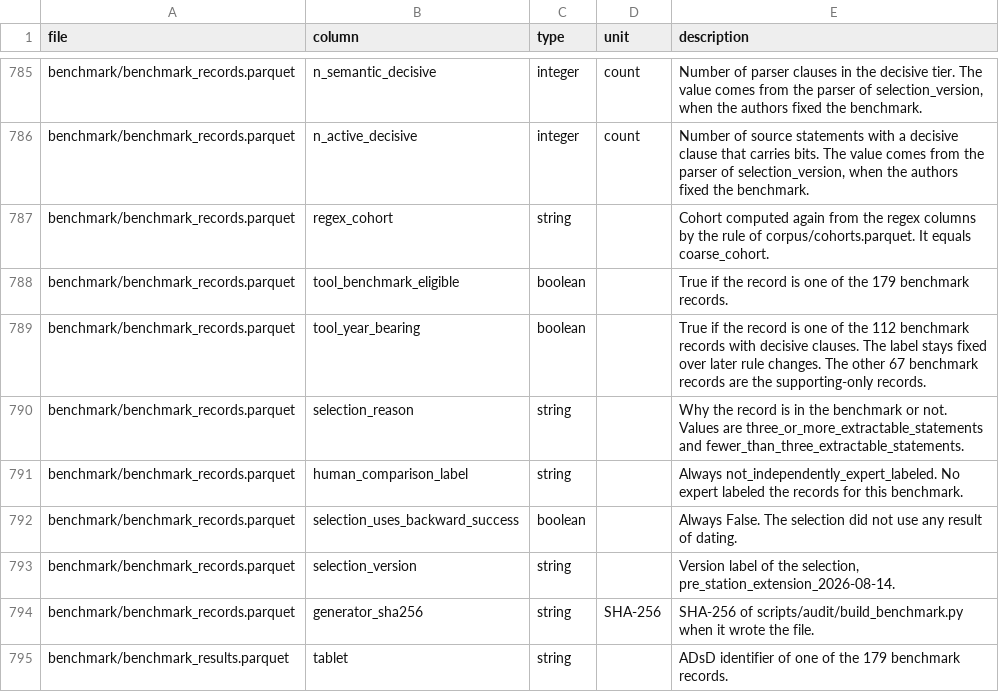
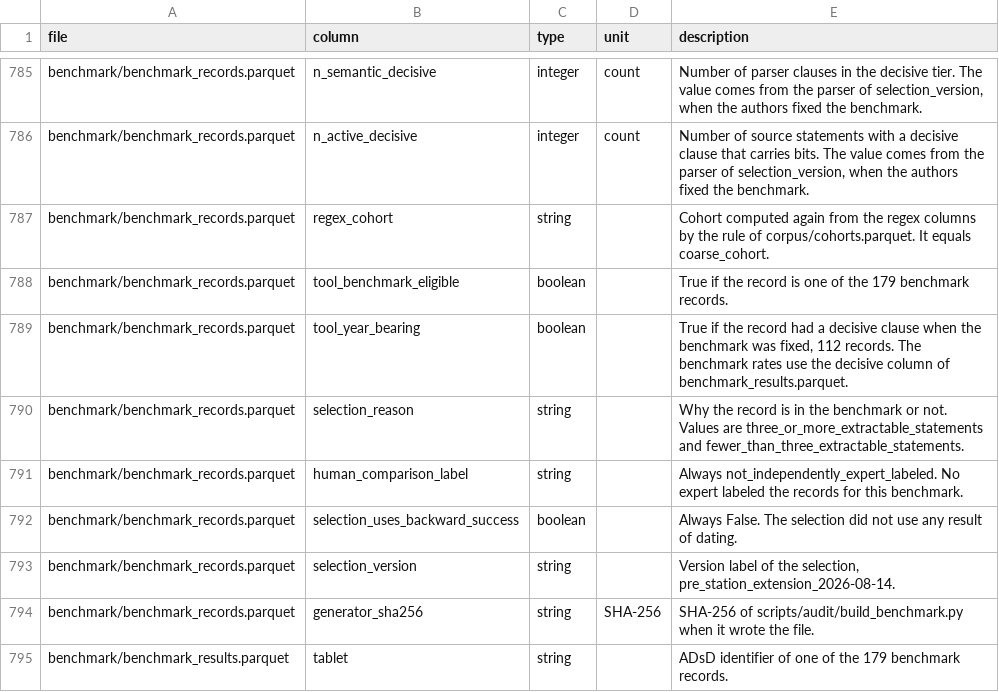
Before and after one commit to tingyuansen/Babylonian_Dating, a CSV file: data/columns.csv, drawn as a sheet; only a part is shown, gaps mark what is left out; the diff covers the shown part only.

```diff
--- a/data/columns.csv
+++ b/data/columns.csv
@@ -788,3 +788,3 @@ benchmark/benchmark_records.parquet,regex_cohort,string,,Cohort computed again f
 benchmark/benchmark_records.parquet,tool_benchmark_eligible,boolean,,True if the record is one of the 179 benchmark records.
-benchmark/benchmark_records.parquet,tool_year_bearing,boolean,,True if the record is one of the 112 benchmark records with decisive clauses. The label stays fixed over later rule changes. The other 67 benchmark records are the supporting-only records.
+benchmark/benchmark_records.parquet,tool_year_bearing,boolean,,"True if the record had a decisive clause when the benchmark was fixed, 112 records. The benchmark rates use the decisive column of benchmark_results.parquet."
 benchmark/benchmark_records.parquet,selection_reason,string,,Why the record is in the benchmark or not. Values are three_or_more_extractable_statements and fewer_than_three_extractable_statements.
```
Also changed, not shown: 12 edited cells elsewhere in this file, 18 other files.
